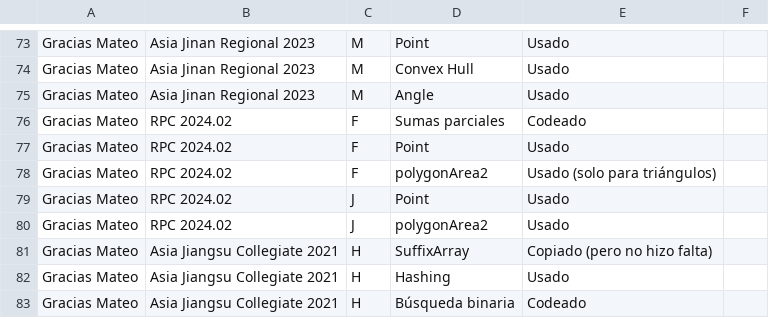
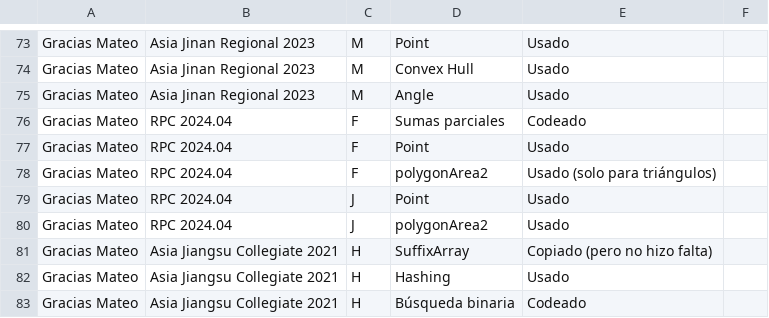
Before and after one commit to IvanRenison/ProgrammingProblems, a CSV file: .stats/CodeUsageTeams.csv, drawn as a sheet; only a part is shown, gaps mark what is left out.

```diff
--- a/.stats/CodeUsageTeams.csv
+++ b/.stats/CodeUsageTeams.csv
@@ -75,7 +75,7 @@ Gracias Mateo, Asia Jinan Regional 2023, M, Convex Hull, Usado,
 Gracias Mateo, Asia Jinan Regional 2023, M, Angle, Usado,
-Gracias Mateo, RPC 2024.02, F, Sumas parciales, Codeado,
-Gracias Mateo, RPC 2024.02, F, Point, Usado,
-Gracias Mateo, RPC 2024.02, F, polygonArea2, Usado (solo para triángulos),
-Gracias Mateo, RPC 2024.02, J, Point, Usado,
-Gracias Mateo, RPC 2024.02, J, polygonArea2, Usado,
+Gracias Mateo, RPC 2024.04, F, Sumas parciales, Codeado,
+Gracias Mateo, RPC 2024.04, F, Point, Usado,
+Gracias Mateo, RPC 2024.04, F, polygonArea2, Usado (solo para triángulos),
+Gracias Mateo, RPC 2024.04, J, Point, Usado,
+Gracias Mateo, RPC 2024.04, J, polygonArea2, Usado,
 Gracias Mateo, Asia Jiangsu Collegiate 2021, H, SuffixArray, Copiado (pero no hizo falta),
```
Also changed, not shown: .stats/ContestTeams.csv.
